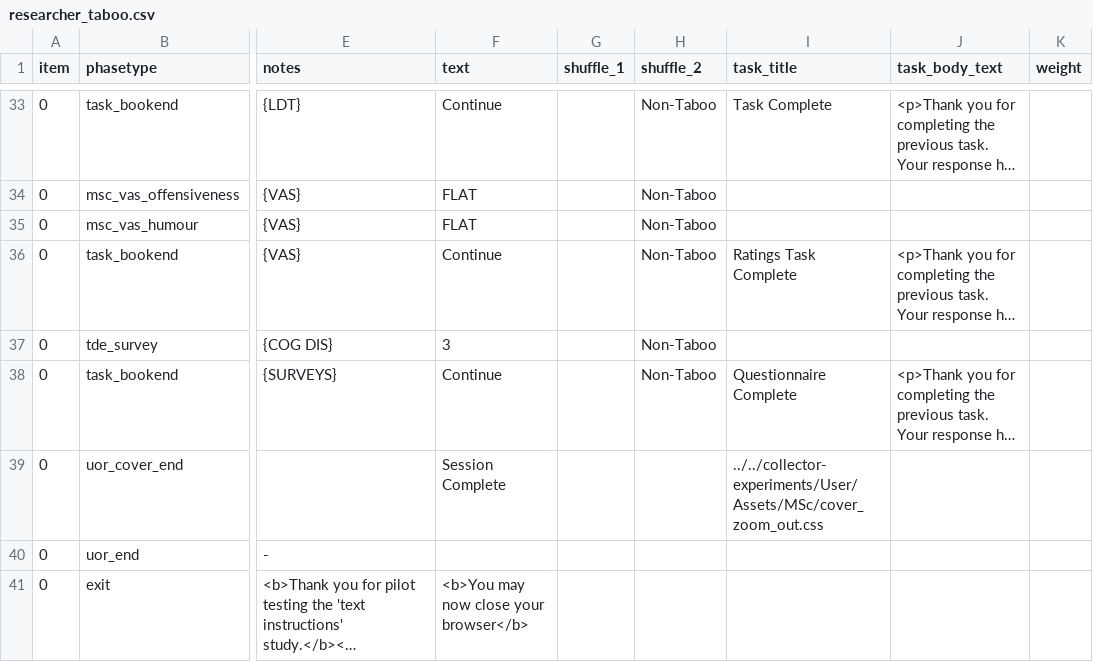
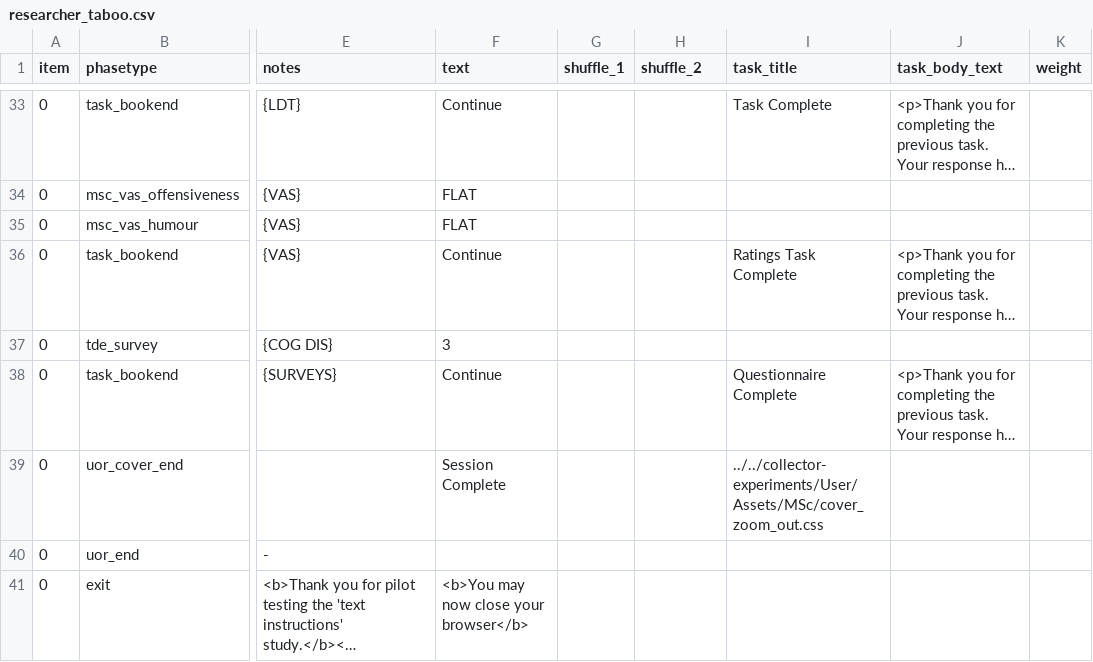
Before and after one commit to tdepsych/collector-experiments, a CSV file: User/Projects/msc_dissertation/researcher_taboo.csv, drawn as a sheet; only a part is shown, gaps mark what is left out; long unchanged cells end in …; the diff covers the shown part only; the diff names each change by its address in the sheet, - before the commit and + after, or states it on an @@ line.

Commit message:
Turned off order shuffle 2 in RG

```diff
--- a/User/Projects/msc_dissertation/researcher_taboo.csv
+++ b/User/Projects/msc_dissertation/researcher_taboo.csv
-H33:H38 (shuffle_2): Non-Taboo
+H33:H38 (shuffle_2): (empty)
```
Also changed, not shown: 24 edited cells elsewhere in this file, 2 other files.
